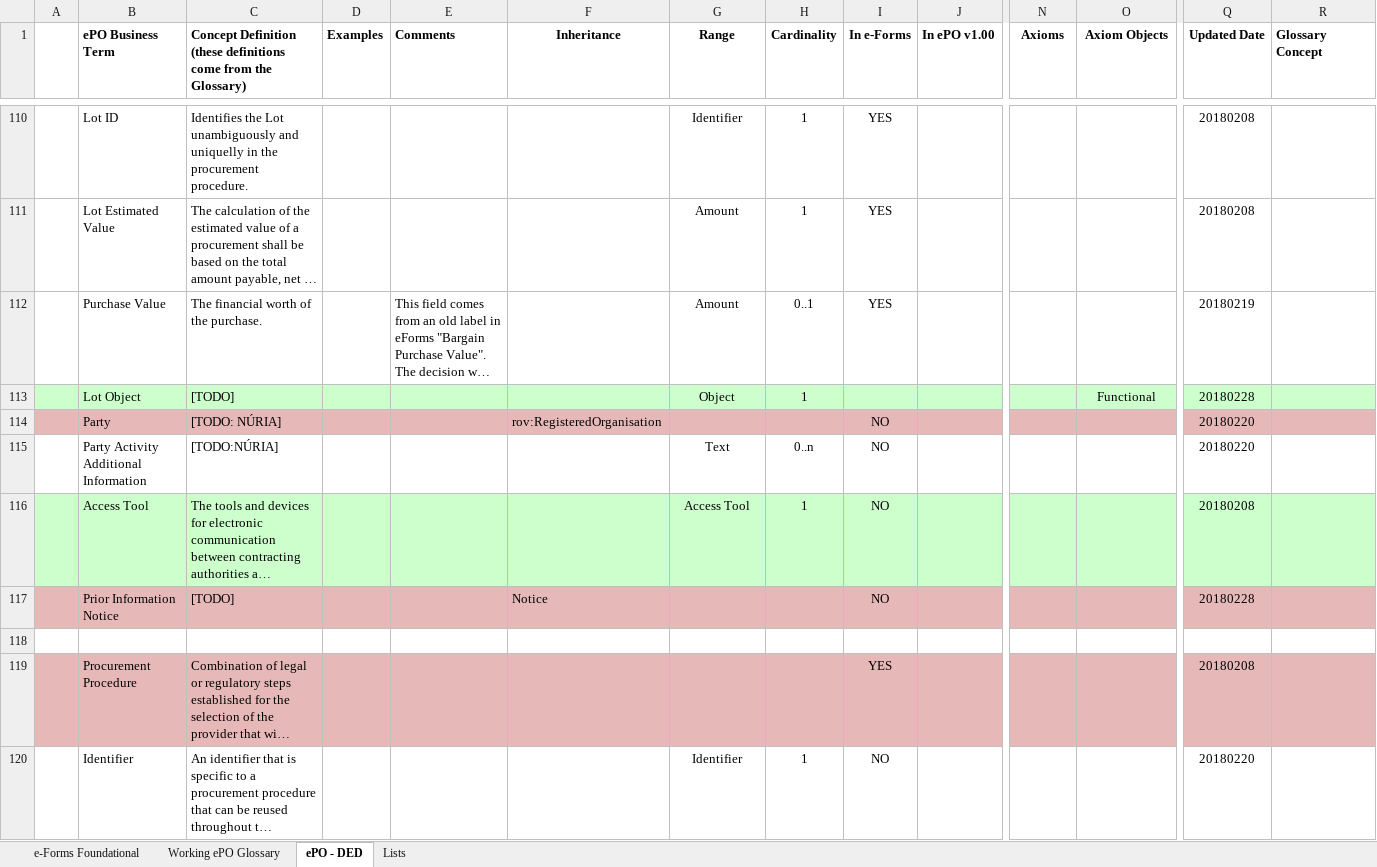
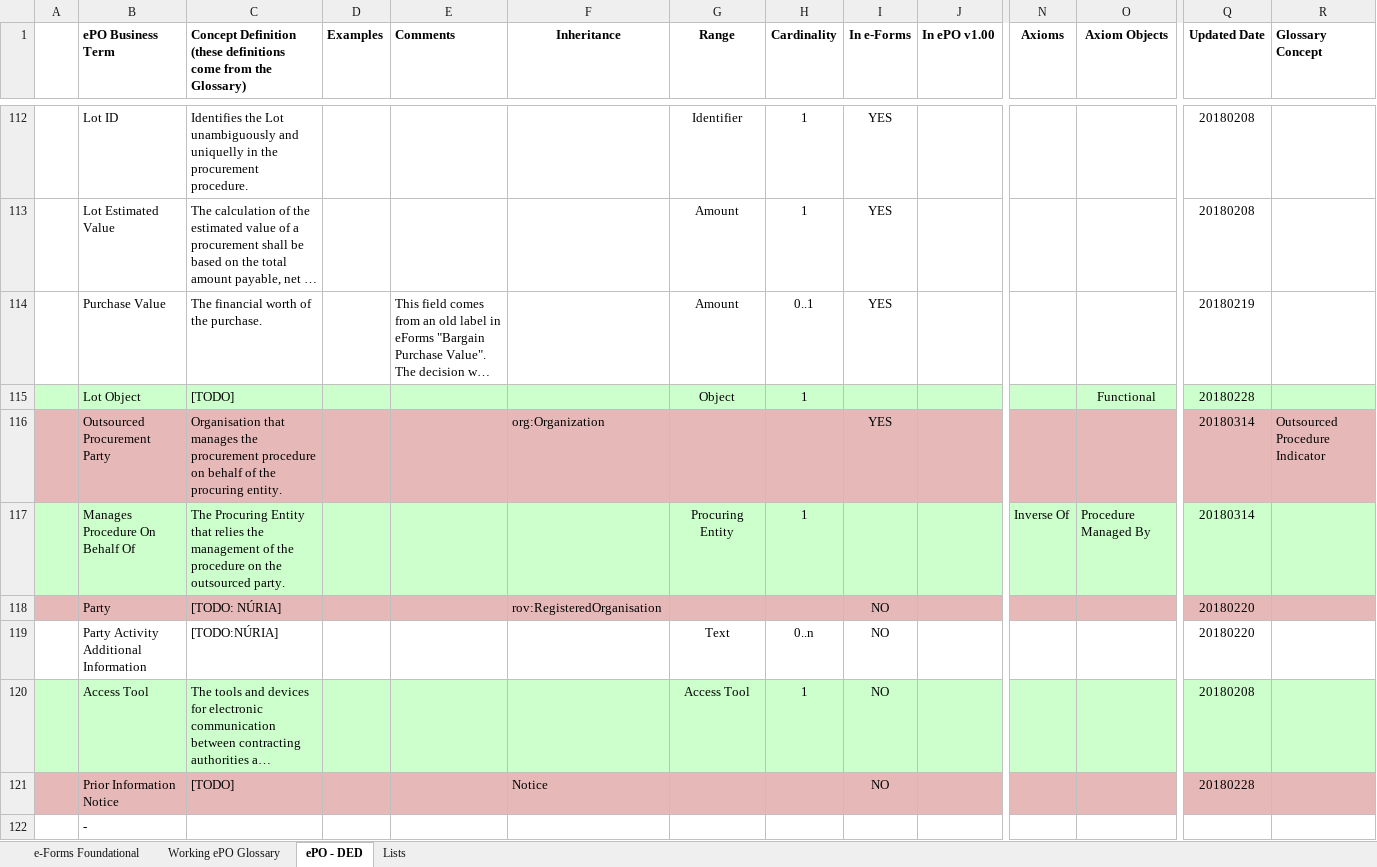
Before and after one commit to eProcurement-everis/ePO, an Excel workbook: 02_IR_DED/OLD_eProcurement_DataEntryDictionary.xlsx, sheet ePO - DED, drawn as a sheet; only a part is shown, gaps mark what is left out; the shorter side is filled out with more unchanged rows; long unchanged cells end in …; values as stored, in another font and other column widths than the file's, no borders; addresses are those after the commit; rows hold the shown columns only; the diff covers the shown part only; the diff names each change by its address in the sheet, - before the commit and + after, or states it on an @@ line.

Commit message:
Analysis 20180314

```diff
--- a/02_IR_DED/OLD_eProcurement_DataEntryDictionary.xlsx (sheet ePO - DED)
+++ b/02_IR_DED/OLD_eProcurement_DataEntryDictionary.xlsx (sheet ePO - DED)
+row 116:  | Outsourced Procurement Party | Organisation that manages the procurement procedure on behalf of the procuring entity. |  |  | org:Organization |  |  | YES |  |  |  | 20180314 | Outsourced Procedure Indicator
+row 117:  | Manages Procedure On Behalf Of | The Procuring Entity that relies the management of the procedure on the outsourced party. |  |  |  | Procuring Entity | 1 |  |  | Inverse Of | Procedure Managed By | 20180314
-B122 (ePO Business Term): (empty)
+B122 (ePO Business Term): -
```
Also changed, not shown: 8 added rows, 2 removed rows and 10 edited cells elsewhere in this sheet, sheet Working ePO Glossary, formulas that keep their value.
